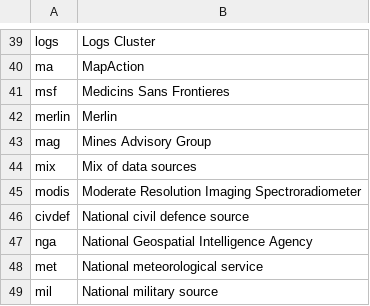
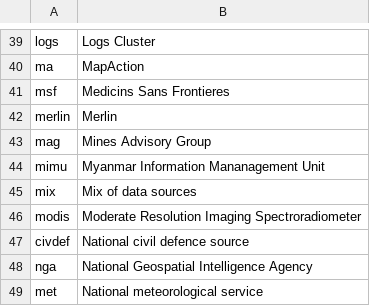
Before and after one commit to mapaction/default-crash-move-folder, a CSV file: 20YYiso3nn/GIS/2_Active_Data/200_data_name_lookup/06_source.csv, drawn as a sheet; only a part is shown, gaps mark what is left out; the shorter side is filled out with more unchanged rows; the diff names each change by its address in the sheet, - before the commit and + after, or states it on an @@ line.

Commit message:
Template and Lookups
Pro templates named correctly in frame
theme csv, added trf and trn, corrected entries for 'trans' to 'tran'
source csv, added mimu

```diff
--- a/20YYiso3nn/GIS/2_Active_Data/200_data_name_lookup/06_source.csv
+++ b/20YYiso3nn/GIS/2_Active_Data/200_data_name_lookup/06_source.csv
+row 44: mimu | Myanmar Information Mananagement Unit
```
Also changed, not shown: 20YYiso3nn/GIS/2_Active_Data/200_data_name_lookup/03_theme.csv, 21 other files.
